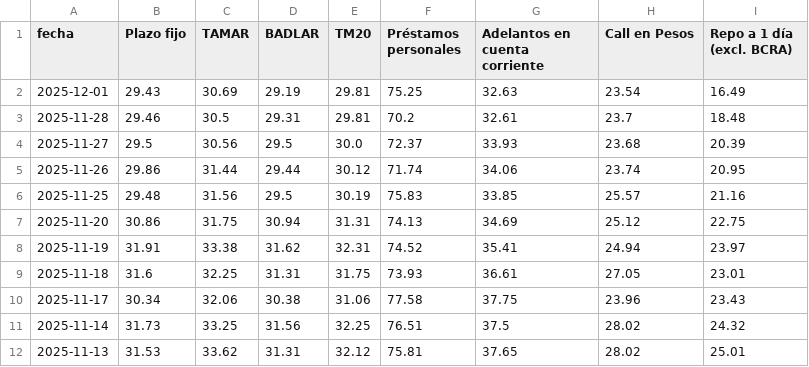
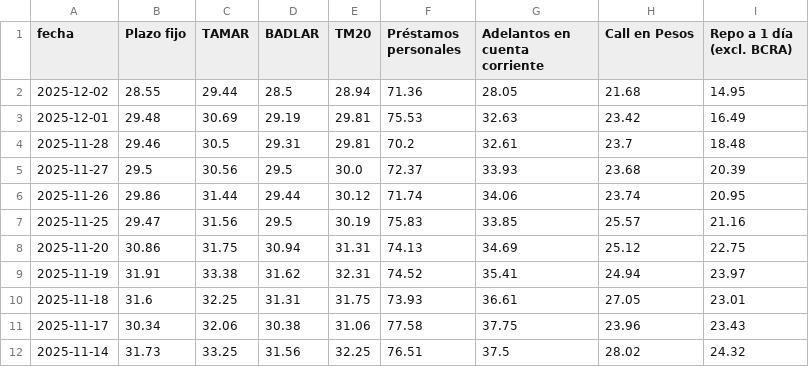
Before and after one commit to jesusrobles824/bases-de-datos, a CSV file: Principales_Tasas_de_Interés.csv, drawn as a sheet; only a part is shown; the shorter side is filled out with more unchanged rows.

```diff
--- a/Principales_Tasas_de_Interés.csv
+++ b/Principales_Tasas_de_Interés.csv
@@ -1,3 +1,4 @@
 fecha,Plazo fijo,TAMAR,BADLAR,TM20,Préstamos personales,Adelantos en cuenta corriente,Call en Pesos,Repo a 1 día (excl. BCRA)
-2025-12-01,29.43,30.69,29.19,29.81,75.25,32.63,23.54,16.49
+2025-12-02,28.55,29.44,28.5,28.94,71.36,28.05,21.68,14.95
+2025-12-01,29.48,30.69,29.19,29.81,75.53,32.63,23.42,16.49
 2025-11-28,29.46,30.5,29.31,29.81,70.2,32.61,23.7,18.48
@@ -5,3 +6,3 @@ fecha,Plazo fijo,TAMAR,BADLAR,TM20,Préstamos personales,Adelantos en cuenta cor
 2025-11-26,29.86,31.44,29.44,30.12,71.74,34.06,23.74,20.95
-2025-11-25,29.48,31.56,29.5,30.19,75.83,33.85,25.57,21.16
+2025-11-25,29.47,31.56,29.5,30.19,75.83,33.85,25.57,21.16
 2025-11-20,30.86,31.75,30.94,31.31,74.13,34.69,25.12,22.75
```
Also changed, not shown: ADRs_Precios.csv, ADRs_variacion_porcentual_diaria.csv, 8 other files.
